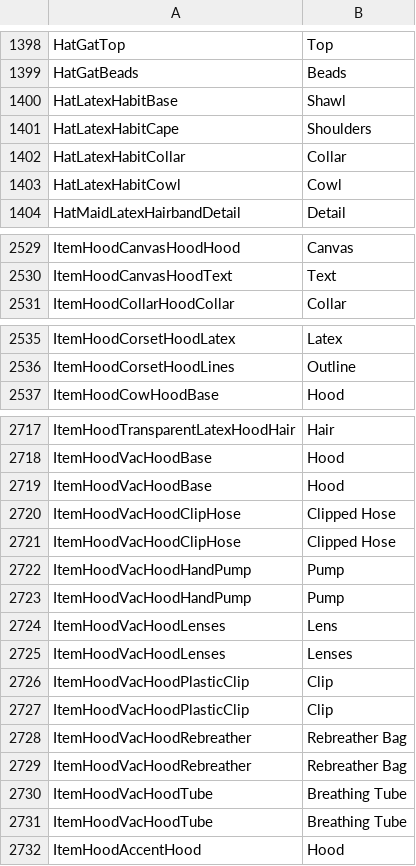
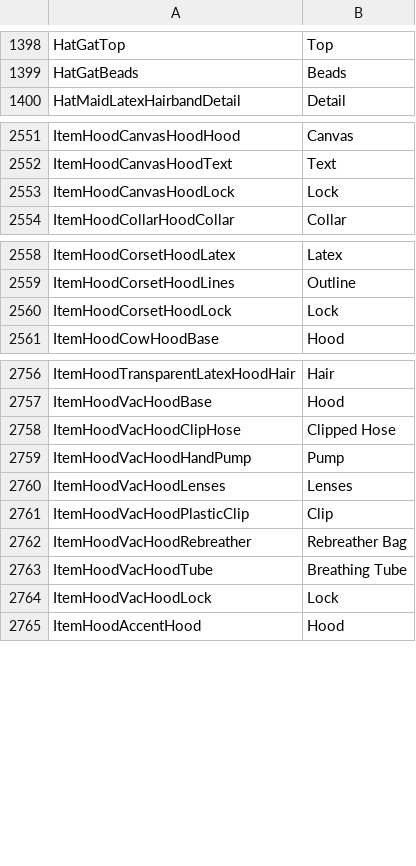
Before and after one commit to irumatorov/Bondage-College, a CSV file: BondageClub/Assets/LayerNames.csv, drawn as a sheet; only a part is shown, gaps mark what is left out; the diff covers the shown part only.

Commit message:
make locks colorable: ItemHood

```diff
--- a/BondageClub/Assets/LayerNames.csv
+++ b/BondageClub/Assets/LayerNames.csv
@@ -1399,6 +1399,2 @@ HatGatTop,Top
 HatGatBeads,Beads
-HatLatexHabitBase,Shawl
-HatLatexHabitCape,Shoulders
-HatLatexHabitCollar,Collar
-HatLatexHabitCowl,Cowl
 HatMaidLatexHairbandDetail,Detail
@@ -2530,2 +2552,3 @@ ItemHoodCanvasHoodHood,Canvas
 ItemHoodCanvasHoodText,Text
+ItemHoodCanvasHoodLock,Lock
 ItemHoodCollarHoodCollar,Collar
@@ -2536,2 +2559,3 @@ ItemHoodCorsetHoodLatex,Latex
 ItemHoodCorsetHoodLines,Outline
+ItemHoodCorsetHoodLock,Lock
 ItemHoodCowHoodBase,Hood
@@ -2718,15 +2757,9 @@ ItemHoodTransparentLatexHoodHair,Hair
 ItemHoodVacHoodBase,Hood
-ItemHoodVacHoodBase,Hood
-ItemHoodVacHoodClipHose,Clipped Hose
 ItemHoodVacHoodClipHose,Clipped Hose
 ItemHoodVacHoodHandPump,Pump
-ItemHoodVacHoodHandPump,Pump
-ItemHoodVacHoodLenses,Lens
 ItemHoodVacHoodLenses,Lenses
 ItemHoodVacHoodPlasticClip,Clip
-ItemHoodVacHoodPlasticClip,Clip
-ItemHoodVacHoodRebreather,Rebreather Bag
 ItemHoodVacHoodRebreather,Rebreather Bag
 ItemHoodVacHoodTube,Breathing Tube
-ItemHoodVacHoodTube,Breathing Tube
+ItemHoodVacHoodLock,Lock
 ItemHoodAccentHood,Hood
```
Also changed, not shown: 41 added rows elsewhere in this file, 18 other files.
